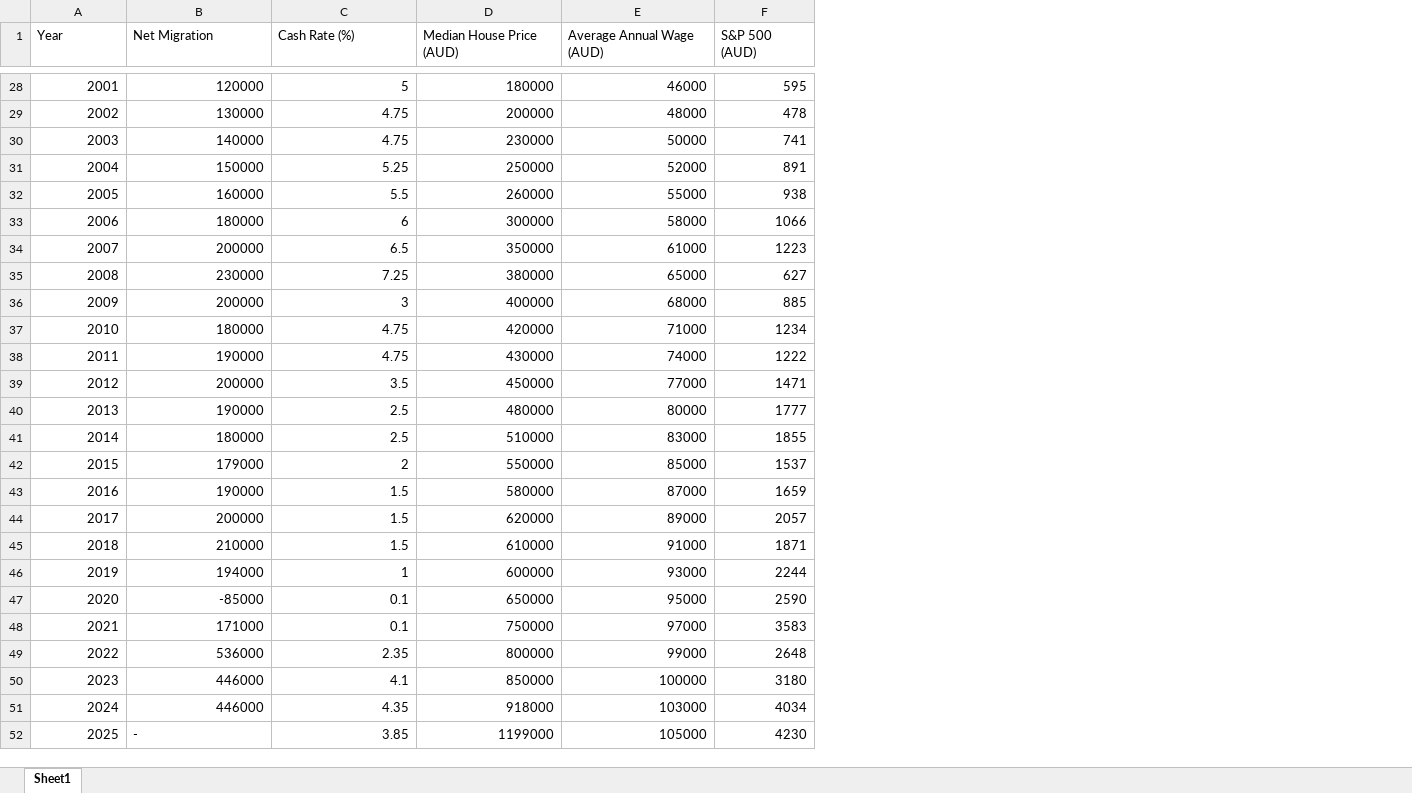
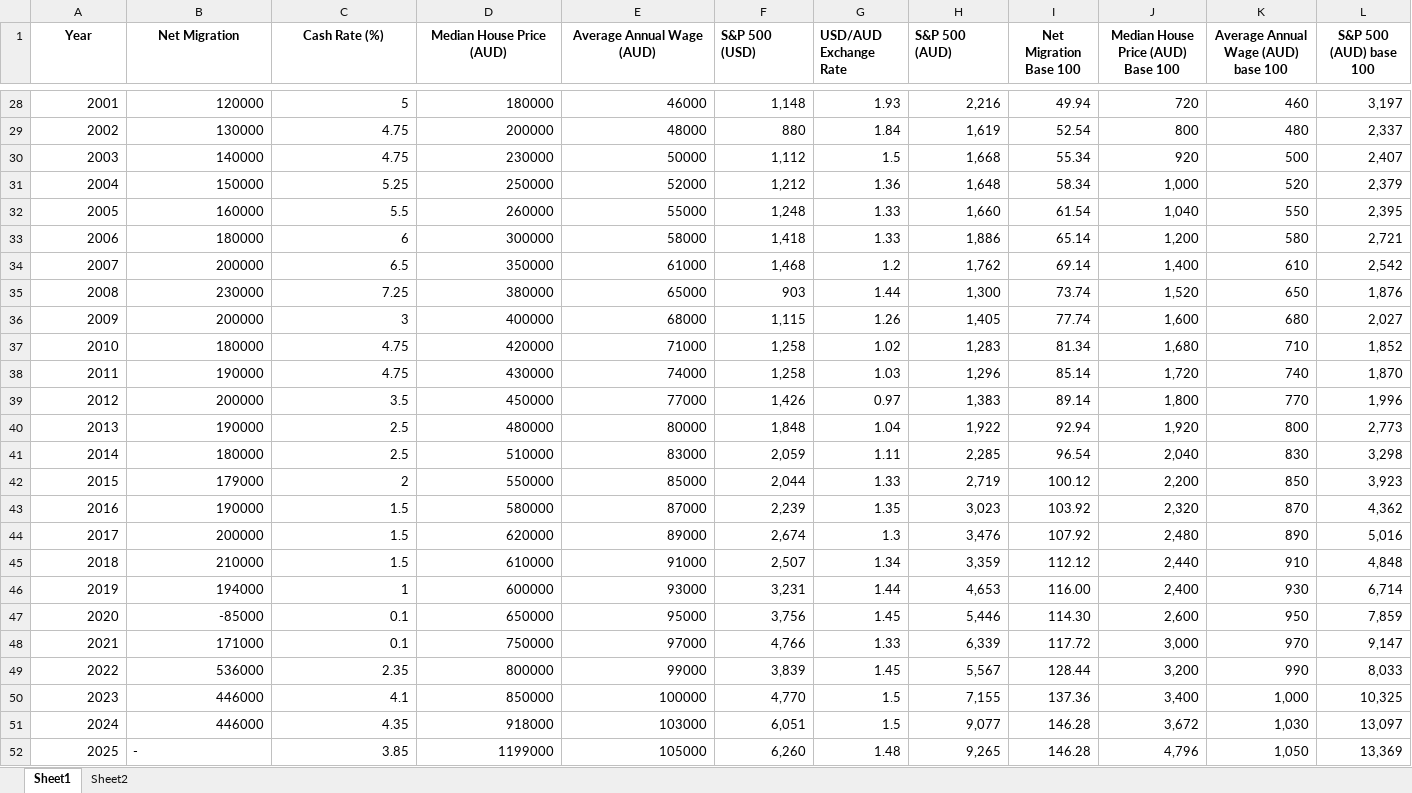
Before and after one commit to tepuy-solutions/tepuy-site, an Excel workbook: blog/data for charts.xlsx, sheet Sheet1, drawn as a sheet; only a part is shown, gaps mark what is left out; values as stored, in another font and other column widths than the file's, no borders; addresses are those after the commit; the diff covers the shown part only; the diff names each change by its address in the sheet, - before the commit and + after, or states it on an @@ line.

```diff
--- a/blog/data for charts.xlsx (sheet Sheet1)
+++ b/blog/data for charts.xlsx (sheet Sheet1)
+sheet tab: Sheet2
+column F (S&P 500 (USD)), rows 28-52: 1,148 | 880 | 1,112 | 1,212 | 1,248 | 1,418 | 1,468 | 903 | 1,115 | 1,258 | 1,258 | 1,426 | 1,848 | 2,059 | 2,044 | 2,239 | 2,674 | 2,507 | 3,231 | 3,756 | 4,766 | 3,839 | 4,770 | 6,051 | 6,260
+column G (USD/AUD Exchange Rate), rows 28-52: 1.93 | 1.84 | 1.5 | 1.36 | 1.33 | 1.33 | 1.2 | 1.44 | 1.26 | 1.02 | 1.03 | 0.97 | 1.04 | 1.11 | 1.33 | 1.35 | 1.3 | 1.34 | 1.44 | 1.45 | 1.33 | 1.45 | 1.5 | 1.5 | 1.48
+column I (Net Migration Base 100), rows 28-52: 49.94 | 52.54 | 55.34 | 58.34 | 61.54 | 65.14 | 69.14 | 73.74 | 77.74 | 81.34 | 85.14 | 89.14 | 92.94 | 96.54 | 100.12 | 103.92 | 107.92 | 112.12 | 116.00 | 114.30 | 117.72 | 128.44 | 137.36 | 146.28 | 146.28
+column J, row 1: Median House Price (AUD) Base 100; rows 28-52: 720 | 800 | 920 | 1,000 | 1,040 | 1,200 | 1,400 | 1,520 | 1,600 | 1,680 | 1,720 | 1,800 | 1,920 | 2,040 | 2,200 | 2,320 | 2,480 | 2,440 | 2,400 | 2,600 | 3,000 | 3,200 | 3,400 | 3,672 | 4,796
+column K, row 1: Average Annual Wage (AUD) base 100; rows 28-52: 460 | 480 | 500 | 520 | 550 | 580 | 610 | 650 | 680 | 710 | 740 | 770 | 800 | 830 | 850 | 870 | 890 | 910 | 930 | 950 | 970 | 990 | 1,000 | 1,030 | 1,050
+column L (S&P 500 (AUD) base 100), rows 28-52: 3,197 | 2,337 | 2,407 | 2,379 | 2,395 | 2,721 | 2,542 | 1,876 | 2,027 | 1,852 | 1,870 | 1,996 | 2,773 | 3,298 | 3,923 | 4,362 | 5,016 | 4,848 | 6,714 | 7,859 | 9,147 | 8,033 | 10,325 | 13,097 | 13,369
@@ A1:E1 bold: off → on, alignment: left → center @@
-H1 bold: off
+H1 bold: on
-H28 (S&P 500 (AUD)): 595
+H28 (S&P 500 (AUD)): 2,216
-H29 (S&P 500 (AUD)): 478
+H29 (S&P 500 (AUD)): 1,619
-H30 (S&P 500 (AUD)): 741
+H30 (S&P 500 (AUD)): 1,668
-H31 (S&P 500 (AUD)): 891
+H31 (S&P 500 (AUD)): 1,648
-H32 (S&P 500 (AUD)): 938
+H32 (S&P 500 (AUD)): 1,660
-H33 (S&P 500 (AUD)): 1066
+H33 (S&P 500 (AUD)): 1,886
-H34 (S&P 500 (AUD)): 1223
+H34 (S&P 500 (AUD)): 1,762
-H35 (S&P 500 (AUD)): 627
+H35 (S&P 500 (AUD)): 1,300
-H36 (S&P 500 (AUD)): 885
+H36 (S&P 500 (AUD)): 1,405
-H37 (S&P 500 (AUD)): 1234
+H37 (S&P 500 (AUD)): 1,283
-H38 (S&P 500 (AUD)): 1222
+H38 (S&P 500 (AUD)): 1,296
-H39 (S&P 500 (AUD)): 1471
+H39 (S&P 500 (AUD)): 1,383
-H40 (S&P 500 (AUD)): 1777
+H40 (S&P 500 (AUD)): 1,922
-H41 (S&P 500 (AUD)): 1855
+H41 (S&P 500 (AUD)): 2,285
-H42 (S&P 500 (AUD)): 1537
+H42 (S&P 500 (AUD)): 2,719
-H43 (S&P 500 (AUD)): 1659
+H43 (S&P 500 (AUD)): 3,023
-H44 (S&P 500 (AUD)): 2057
+H44 (S&P 500 (AUD)): 3,476
-H45 (S&P 500 (AUD)): 1871
+H45 (S&P 500 (AUD)): 3,359
-H46 (S&P 500 (AUD)): 2244
+H46 (S&P 500 (AUD)): 4,653
-H47 (S&P 500 (AUD)): 2590
+H47 (S&P 500 (AUD)): 5,446
-H48 (S&P 500 (AUD)): 3583
+H48 (S&P 500 (AUD)): 6,339
-H49 (S&P 500 (AUD)): 2648
+H49 (S&P 500 (AUD)): 5,567
-H50 (S&P 500 (AUD)): 3180
+H50 (S&P 500 (AUD)): 7,155
-H51 (S&P 500 (AUD)): 4034
+H51 (S&P 500 (AUD)): 9,077
-H52 (S&P 500 (AUD)): 4230
+H52 (S&P 500 (AUD)): 9,265
```
Also changed, not shown: 26 edited cells elsewhere in this sheet, 5 other files.
